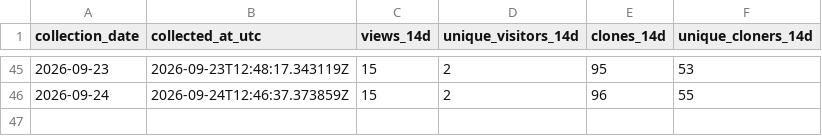
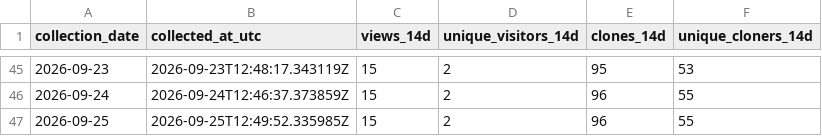
Before and after one commit to TemperalTemplar/floppy-project-interaction-system, a CSV file: analytics/github-traffic/rolling-summary-history.csv, drawn as a sheet; only a part is shown, gaps mark what is left out; the diff names each change by its address in the sheet, - before the commit and + after, or states it on an @@ line.

```diff
--- a/analytics/github-traffic/rolling-summary-history.csv
+++ b/analytics/github-traffic/rolling-summary-history.csv
+row 47: 2026-09-25 | 2026-09-25T12:49:52.335985Z | 15 | 2 | 96 | 55
```
Also changed, not shown: 3 other files.
